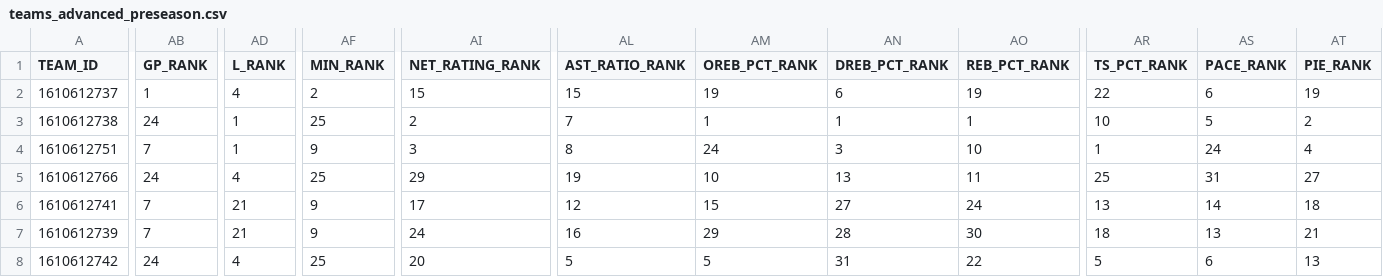
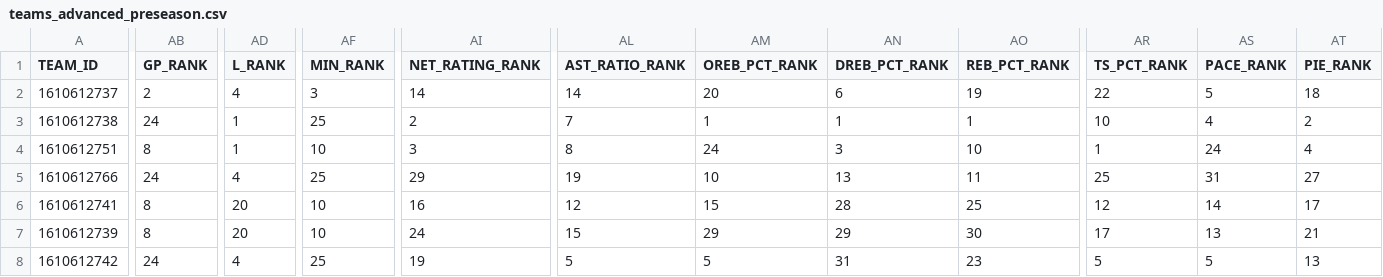
Before and after one commit to RoiGreen/dagger, a CSV file: nba_2026_27/teams_advanced_preseason.csv, drawn as a sheet; only a part is shown, gaps mark what is left out; the diff covers the shown part only; the diff names each change by its address in the sheet, - before the commit and + after, or states it on an @@ line.

```diff
--- a/nba_2026_27/teams_advanced_preseason.csv
+++ b/nba_2026_27/teams_advanced_preseason.csv
-AB2 (GP_RANK): 1
+AB2 (GP_RANK): 2
-AF2 (MIN_RANK): 2
+AF2 (MIN_RANK): 3
-AI2 (NET_RATING_RANK): 15
+AI2 (NET_RATING_RANK): 14
-AL2 (AST_RATIO_RANK): 15
+AL2 (AST_RATIO_RANK): 14
-AM2 (OREB_PCT_RANK): 19
+AM2 (OREB_PCT_RANK): 20
-AS2 (PACE_RANK): 6
+AS2 (PACE_RANK): 5
-AT2 (PIE_RANK): 19
+AT2 (PIE_RANK): 18
-AS3 (PACE_RANK): 5
+AS3 (PACE_RANK): 4
-AB4 (GP_RANK): 7
+AB4 (GP_RANK): 8
-AF4 (MIN_RANK): 9
+AF4 (MIN_RANK): 10
-AB6:AB7 (GP_RANK): 7
+AB6:AB7 (GP_RANK): 8
-AD6:AD7 (L_RANK): 21
+AD6:AD7 (L_RANK): 20
-AF6:AF7 (MIN_RANK): 9
+AF6:AF7 (MIN_RANK): 10
-AI6 (NET_RATING_RANK): 17
+AI6 (NET_RATING_RANK): 16
-AN6 (DREB_PCT_RANK): 27
+AN6 (DREB_PCT_RANK): 28
-AO6 (REB_PCT_RANK): 24
+AO6 (REB_PCT_RANK): 25
-AR6 (TS_PCT_RANK): 13
+AR6 (TS_PCT_RANK): 12
-AT6 (PIE_RANK): 18
+AT6 (PIE_RANK): 17
-AL7 (AST_RATIO_RANK): 16
+AL7 (AST_RATIO_RANK): 15
-AN7 (DREB_PCT_RANK): 28
+AN7 (DREB_PCT_RANK): 29
-AR7 (TS_PCT_RANK): 18
+AR7 (TS_PCT_RANK): 17
-AI8 (NET_RATING_RANK): 20
+AI8 (NET_RATING_RANK): 19
-AO8 (REB_PCT_RANK): 22
+AO8 (REB_PCT_RANK): 23
-AS8 (PACE_RANK): 6
+AS8 (PACE_RANK): 5
```
Also changed, not shown: 164 edited cells elsewhere in this file, nba_2026_27/advanced_preseason.csv, nba_2026_27/injuries.csv, 4 other files.
